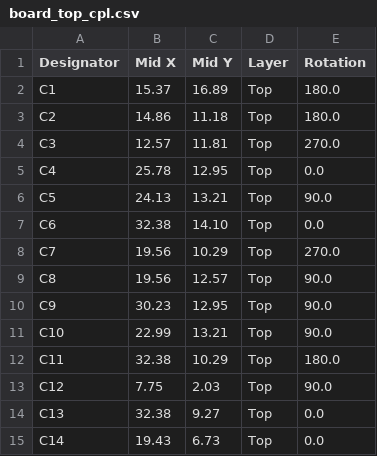
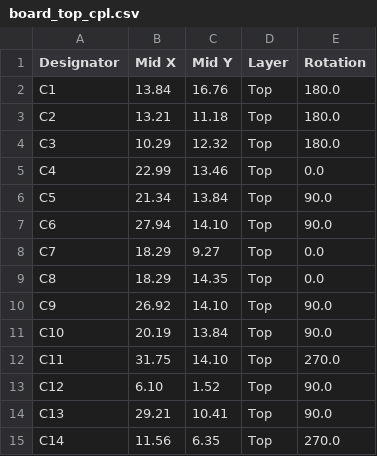
Before and after one commit to angrypig7/NEO3DS-nRF52-PCB, a CSV file: PCB/nRF52-BLEUart-module/_OUTPUT/board_top_cpl.csv, drawn as a sheet; only a part is shown; the diff covers the shown part only.

```diff
--- a/PCB/nRF52-BLEUart-module/_OUTPUT/board_top_cpl.csv
+++ b/PCB/nRF52-BLEUart-module/_OUTPUT/board_top_cpl.csv
@@ -1,15 +1,15 @@
 Designator,Mid X,Mid Y,Layer,Rotation
-C1,15.37,16.89,Top,180.0
-C2,14.86,11.18,Top,180.0
-C3,12.57,11.81,Top,270.0
-C4,25.78,12.95,Top,0.0
-C5,24.13,13.21,Top,90.0
-C6,32.38,14.10,Top,0.0
-C7,19.56,10.29,Top,270.0
-C8,19.56,12.57,Top,90.0
-C9,30.23,12.95,Top,90.0
-C10,22.99,13.21,Top,90.0
-C11,32.38,10.29,Top,180.0
-C12, 7.75, 2.03,Top,90.0
-C13,32.38, 9.27,Top,0.0
-C14,19.43, 6.73,Top,0.0
+C1,13.84,16.76,Top,180.0
+C2,13.21,11.18,Top,180.0
+C3,10.29,12.32,Top,180.0
+C4,22.99,13.46,Top,0.0
+C5,21.34,13.84,Top,90.0
+C6,27.94,14.10,Top,90.0
+C7,18.29, 9.27,Top,0.0
+C8,18.29,14.35,Top,0.0
+C9,26.92,14.10,Top,90.0
+C10,20.19,13.84,Top,90.0
+C11,31.75,14.10,Top,270.0
+C12, 6.10, 1.52,Top,90.0
+C13,29.21,10.41,Top,90.0
+C14,11.56, 6.35,Top,270.0
```
Also changed, not shown: 2 added rows, 1 removed row and 55 edited cells elsewhere in this file, PCB/nRF52-BLEUart-module/_OUTPUT/board_top_bom.csv, 3 other files.
